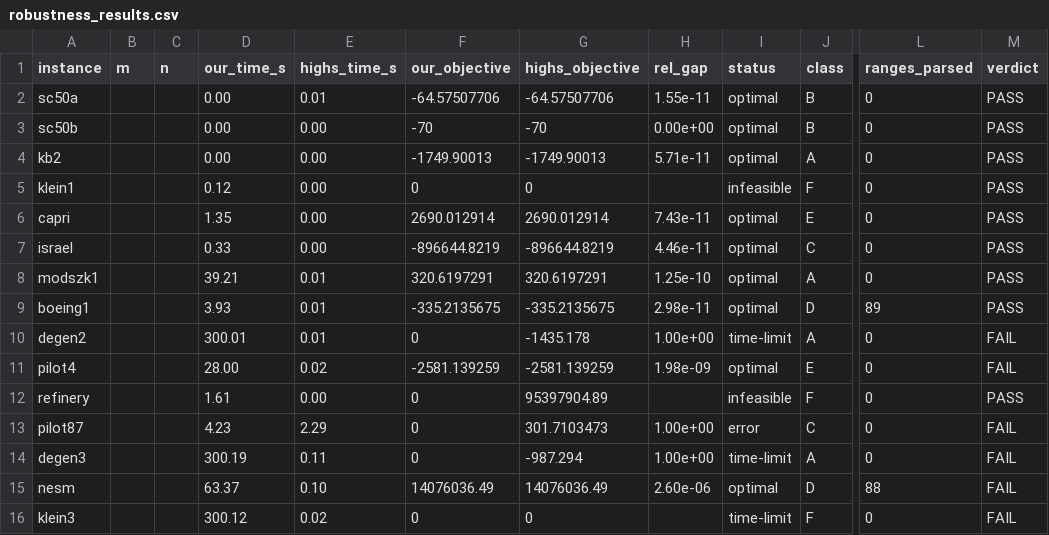
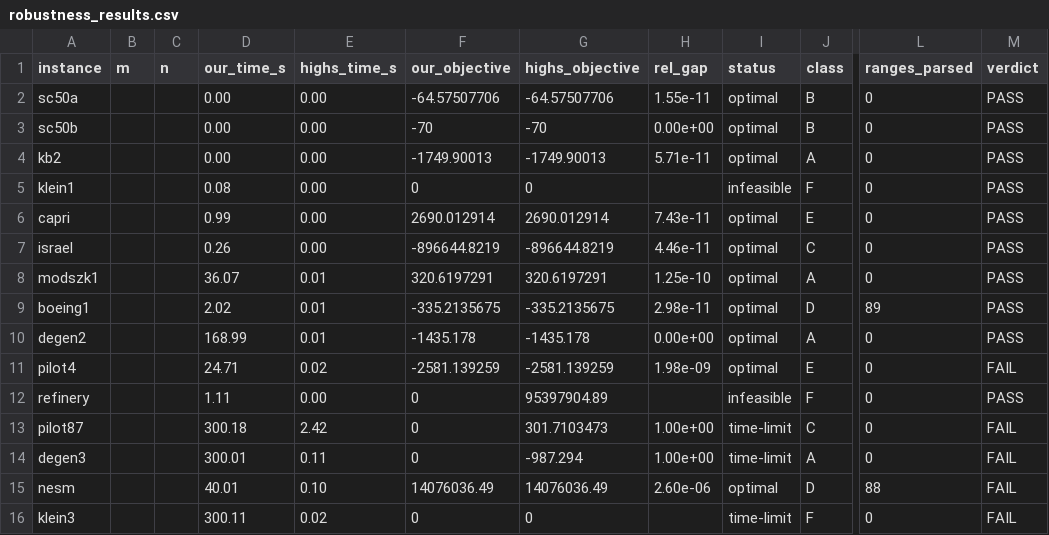
Before and after one commit to Lothnic/IGAOS, a CSV file: docs/research/robustness_results.csv, drawn as a sheet; only a part is shown, gaps mark what is left out; the diff names each change by its address in the sheet, - before the commit and + after, or states it on an @@ line.

```diff
--- a/docs/research/robustness_results.csv
+++ b/docs/research/robustness_results.csv
-E2 (highs_time_s): 0.01
+E2 (highs_time_s): 0.00
-D5 (our_time_s): 0.12
+D5 (our_time_s): 0.08
-D6 (our_time_s): 1.35
+D6 (our_time_s): 0.99
-D7 (our_time_s): 0.33
+D7 (our_time_s): 0.26
-D8 (our_time_s): 39.21
+D8 (our_time_s): 36.07
-D9 (our_time_s): 3.93
+D9 (our_time_s): 2.02
-D10 (our_time_s): 300.01
+D10 (our_time_s): 168.99
-F10 (our_objective): 0
+F10 (our_objective): -1435.178
-H10 (rel_gap): 1.00e+00
+H10 (rel_gap): 0.00e+00
-I10 (status): time-limit
+I10 (status): optimal
-M10 (verdict): FAIL
+M10 (verdict): PASS
-D11 (our_time_s): 28.00
+D11 (our_time_s): 24.71
-D12 (our_time_s): 1.61
+D12 (our_time_s): 1.11
-D13 (our_time_s): 4.23
+D13 (our_time_s): 300.18
-E13 (highs_time_s): 2.29
+E13 (highs_time_s): 2.42
-I13 (status): error
+I13 (status): time-limit
-D14 (our_time_s): 300.19
+D14 (our_time_s): 300.01
-D15 (our_time_s): 63.37
+D15 (our_time_s): 40.01
-D16 (our_time_s): 300.12
+D16 (our_time_s): 300.11
```
